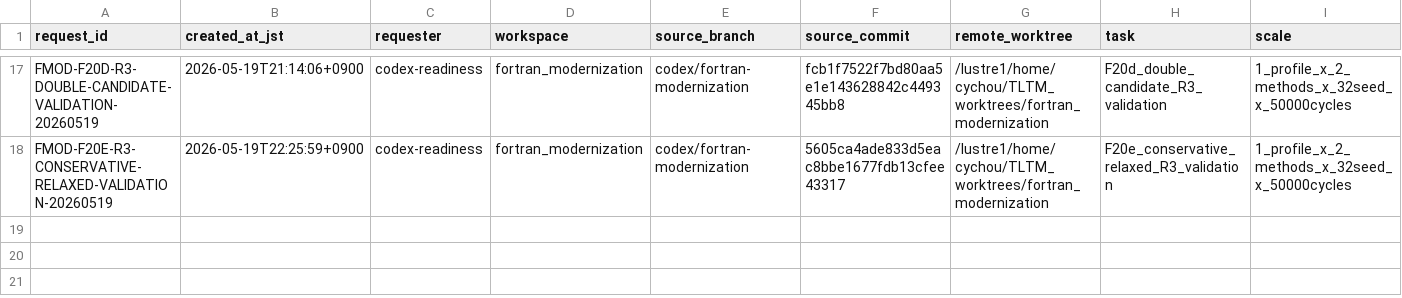
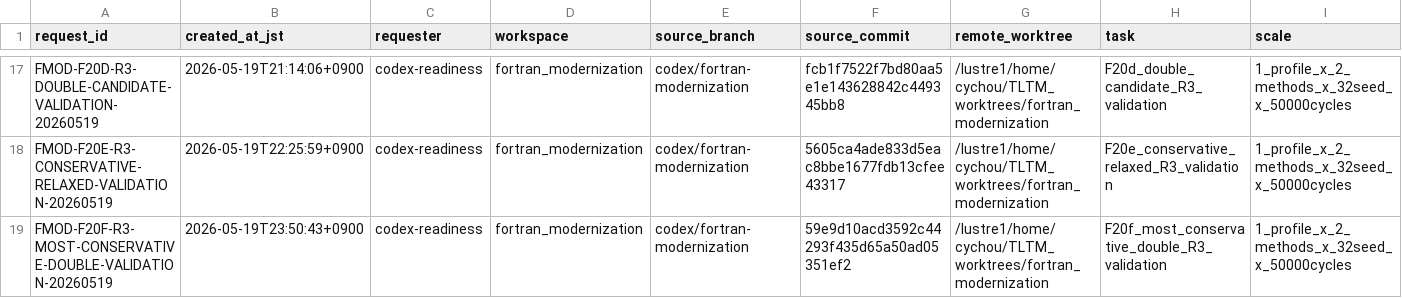
Before and after one commit to C-Y-Chou/generalized-thimble-hmc, a TSV file: codex/workspaces/fortran_modernization/state/CLUSTER02_SCHEDULER_REQUESTS.tsv, drawn as a sheet; only a part is shown, gaps mark what is left out; rows hold the shown columns only; the diff names each change by its address in the sheet, - before the commit and + after, or states it on an @@ line.

Commit message:
Request F20F most conservative double validation

```diff
--- a/codex/workspaces/fortran_modernization/state/CLUSTER02_SCHEDULER_REQUESTS.tsv
+++ b/codex/workspaces/fortran_modernization/state/CLUSTER02_SCHEDULER_REQUESTS.tsv
+row 19: FMOD-F20F-R3-MOST-CONSERVATIVE-DOUBLE-VALIDATION-20260519 | 2026-05-19T23:50:43+0900 | codex-readiness | fortran_modernization | codex/fortran-modernization | 59e9d10acd3592c44293f435d65a50ad05351ef2 | /lustre1/home/cychou/TLTM_worktrees/fortran_modernization | F20f_most_conservative_double_R3_validation | 1_profile_x_2_methods_x_32seed_x_50000cycles
```
